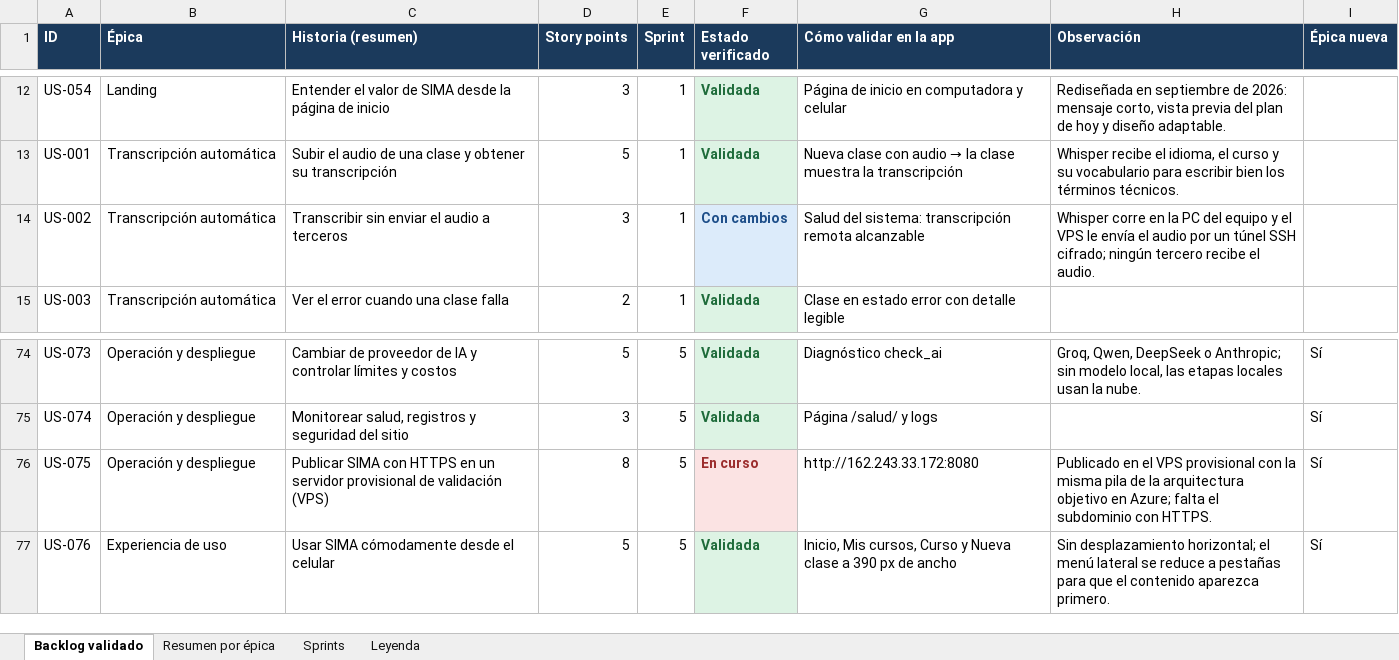
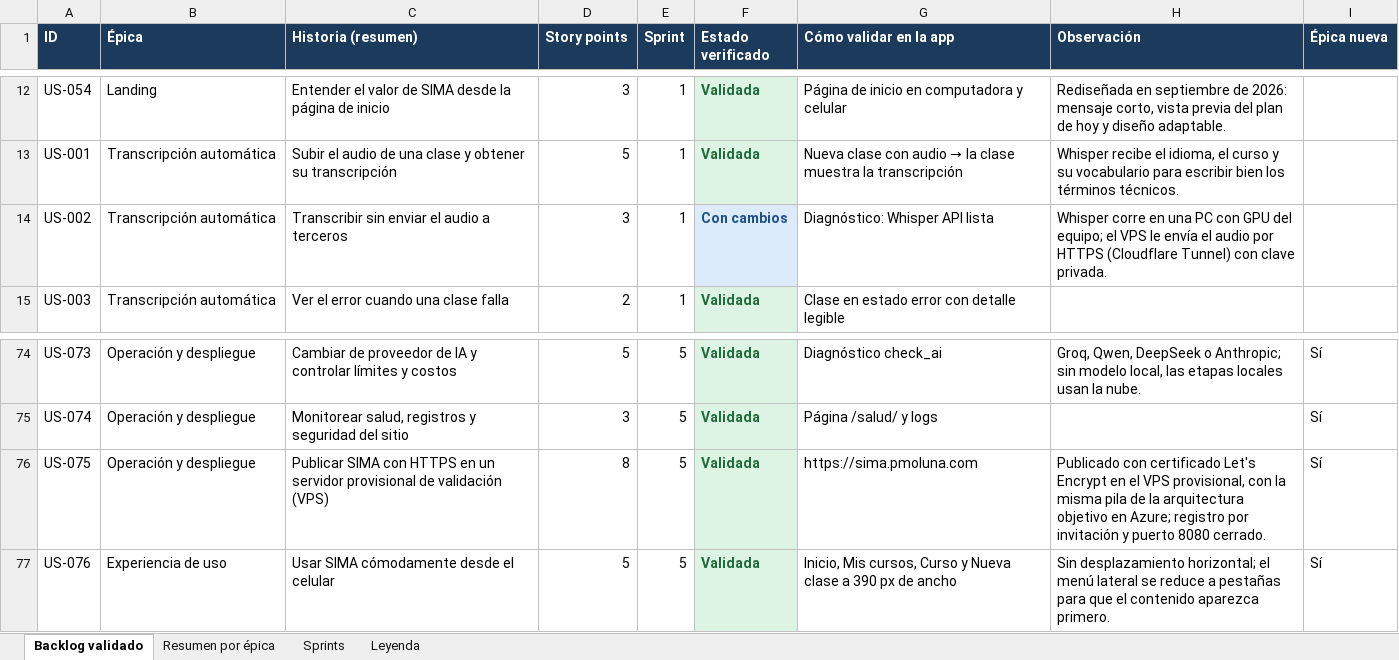
Before and after one commit to LiveLinDev/SIMAApp, an Excel workbook: desarollo/PRODUCT BACKLOG_v2_validado.xlsx, sheet Backlog validado, drawn as a sheet; only a part is shown, gaps mark what is left out; values as stored, in another font and other column widths than the file's, no borders; the diff names each change by its address in the sheet, - before the commit and + after, or states it on an @@ line.

Commit message:
Backlog validado: HTTPS en sima.pmoluna.com y transcripcion con Whisper API del equipo

```diff
--- a/desarollo/PRODUCT BACKLOG_v2_validado.xlsx (sheet Backlog validado)
+++ b/desarollo/PRODUCT BACKLOG_v2_validado.xlsx (sheet Backlog validado)
-G14 (Cómo validar en la app): Salud del sistema: transcripción remota alcanzable
+G14 (Cómo validar en la app): Diagnóstico: Whisper API lista
-H14 (Observación): …corre en la PC del equipo y el VPS le envía el audio por un túnel SSH cifrado; ningún tercero recibe el audio.
+H14 (Observación): …corre en una PC con GPU del equipo; el VPS le envía el audio por HTTPS (Cloudflare Tunnel) con clave privada.
-F76 (Estado verificado): En curso
+F76 (Estado verificado): Validada
@@ F76 fill: #FBE3E3 → #DDF3E4, text colour: #9B2C2C → #1E6B3A @@
-G76 (Cómo validar en la app): http://162.243.33.172:8080
+G76 (Cómo validar en la app): https://sima.pmoluna.com
-H76 (Observación): Publicado en el VPS provisional con la misma pila de la arquitectura objetivo en Azure; falta el subdominio con HTTPS.
+H76 (Observación): Publicado con certificado Let's Encrypt en el VPS provisional, con la misma pila de la arquitectura objetivo en Azure; registro por invitación y puerto 8080 cerrado.
```
Also changed, not shown: sheet Resumen por épica.
